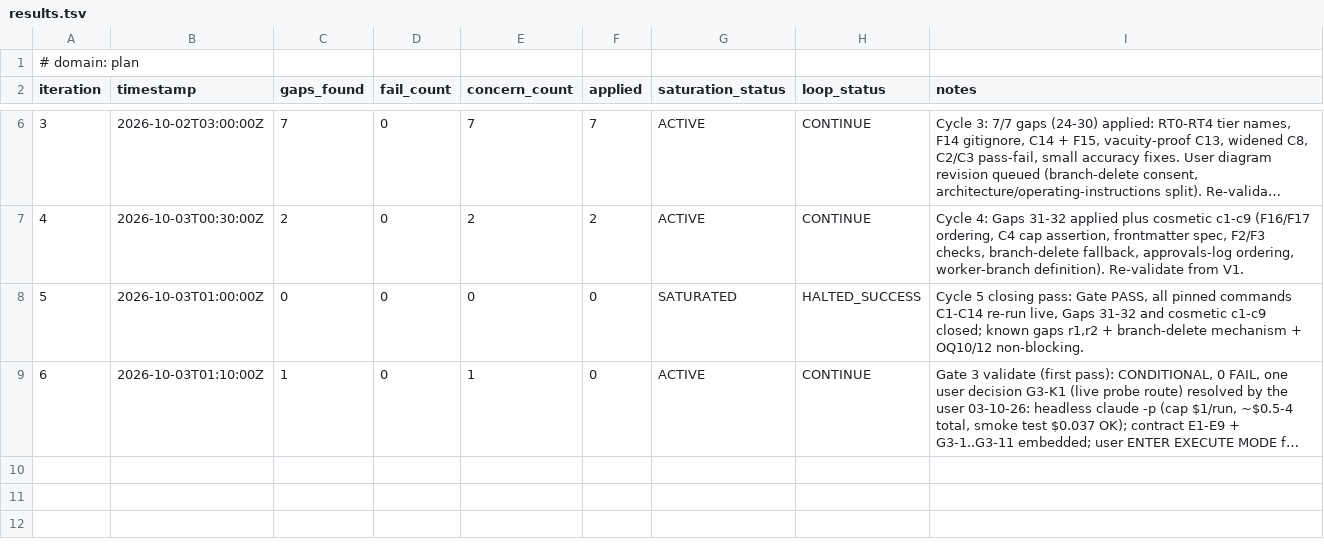
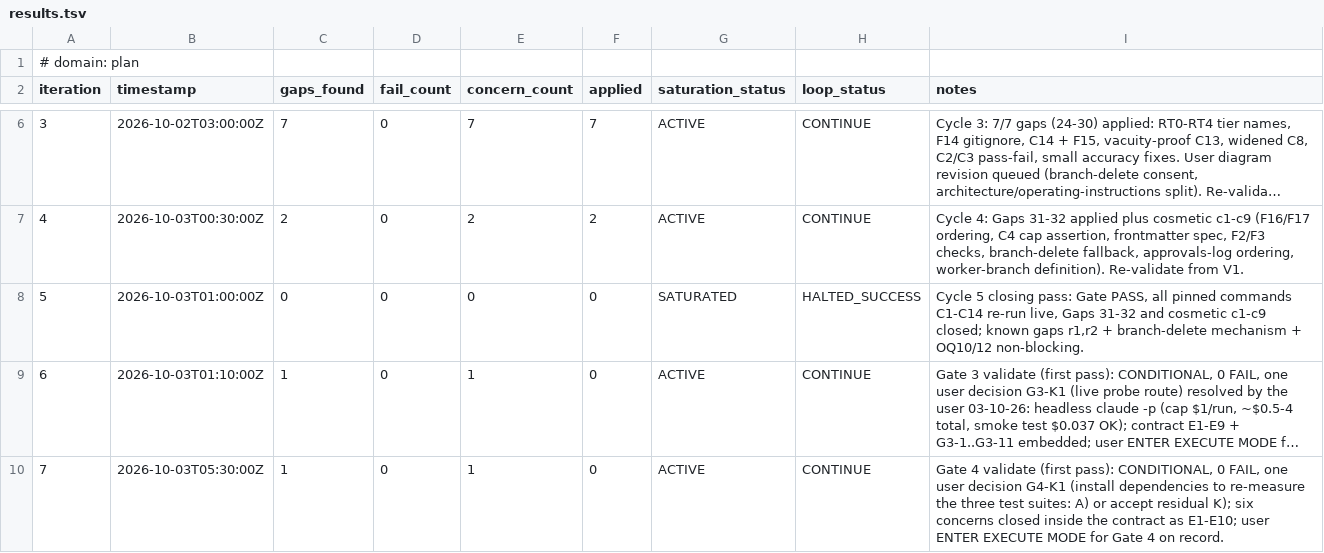
Before and after one commit to jamiroV-code/psychic-train, a TSV file: process/general-plans/active/master-planner-recovery_02-10-26/results.tsv, drawn as a sheet; only a part is shown, gaps mark what is left out; long unchanged cells end in …; the diff names each change by its address in the sheet, - before the commit and + after, or states it on an @@ line.

```diff
--- a/process/general-plans/active/master-planner-recovery_02-10-26/results.tsv
+++ b/process/general-plans/active/master-planner-recovery_02-10-26/results.tsv
+row 10: 7 | 2026-10-03T05:30:00Z | 1 | 0 | 1 | 0 | ACTIVE | CONTINUE | Gate 4 validate (first pass): CONDITIONAL, 0 FAIL, one user decision G4-K1 (install dependencies to re-measure the three test suites: A) or accept residual K); six concerns closed inside the contract as E1-E10; user ENTER EXECUTE MODE for Gate 4 on record.
```
Also changed, not shown: 1 other file.
